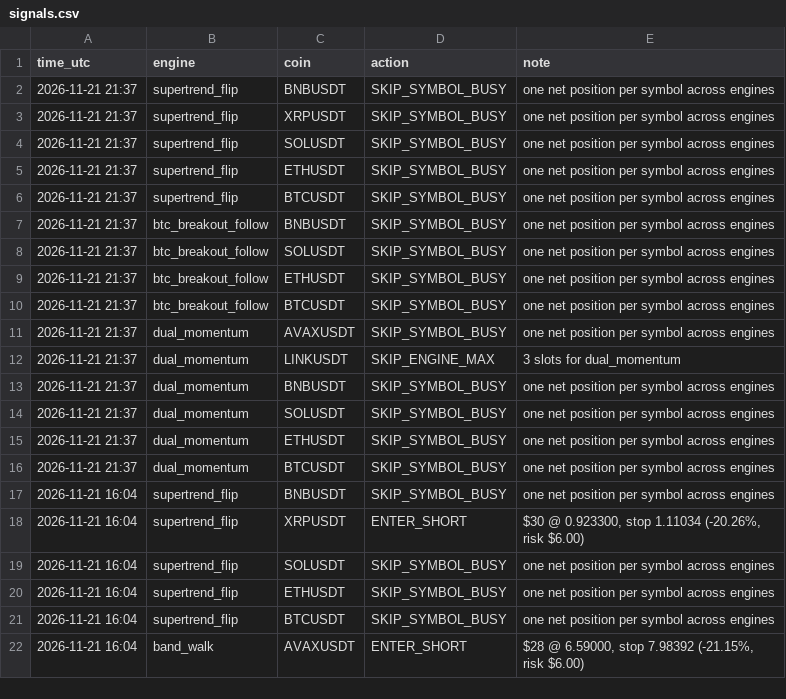
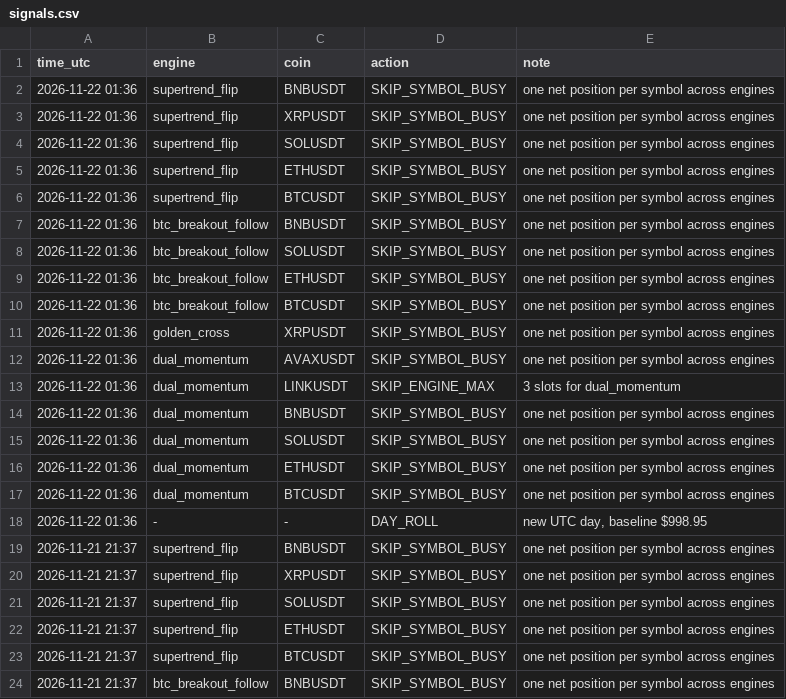
Before and after one commit to Fitrilv3526T/apex_strategy, a CSV file: docs/data/signals.csv, drawn as a sheet; only a part is shown; the shorter side is filled out with more unchanged rows.

```diff
--- a/docs/data/signals.csv
+++ b/docs/data/signals.csv
@@ -1,2 +1,19 @@
 time_utc,engine,coin,action,note
+2026-11-22 01:36,supertrend_flip,BNBUSDT,SKIP_SYMBOL_BUSY,one net position per symbol across engines
+2026-11-22 01:36,supertrend_flip,XRPUSDT,SKIP_SYMBOL_BUSY,one net position per symbol across engines
+2026-11-22 01:36,supertrend_flip,SOLUSDT,SKIP_SYMBOL_BUSY,one net position per symbol across engines
+2026-11-22 01:36,supertrend_flip,ETHUSDT,SKIP_SYMBOL_BUSY,one net position per symbol across engines
+2026-11-22 01:36,supertrend_flip,BTCUSDT,SKIP_SYMBOL_BUSY,one net position per symbol across engines
+2026-11-22 01:36,btc_breakout_follow,BNBUSDT,SKIP_SYMBOL_BUSY,one net position per symbol across engines
+2026-11-22 01:36,btc_breakout_follow,SOLUSDT,SKIP_SYMBOL_BUSY,one net position per symbol across engines
+2026-11-22 01:36,btc_breakout_follow,ETHUSDT,SKIP_SYMBOL_BUSY,one net position per symbol across engines
+2026-11-22 01:36,btc_breakout_follow,BTCUSDT,SKIP_SYMBOL_BUSY,one net position per symbol across engines
+2026-11-22 01:36,golden_cross,XRPUSDT,SKIP_SYMBOL_BUSY,one net position per symbol across engines
+2026-11-22 01:36,dual_momentum,AVAXUSDT,SKIP_SYMBOL_BUSY,one net position per symbol across engines
+2026-11-22 01:36,dual_momentum,LINKUSDT,SKIP_ENGINE_MAX,3 slots for dual_momentum
+2026-11-22 01:36,dual_momentum,BNBUSDT,SKIP_SYMBOL_BUSY,one net position per symbol across engines
+2026-11-22 01:36,dual_momentum,SOLUSDT,SKIP_SYMBOL_BUSY,one net position per symbol across engines
+2026-11-22 01:36,dual_momentum,ETHUSDT,SKIP_SYMBOL_BUSY,one net position per symbol across engines
+2026-11-22 01:36,dual_momentum,BTCUSDT,SKIP_SYMBOL_BUSY,one net position per symbol across engines
+2026-11-22 01:36,-,-,DAY_ROLL,"new UTC day, baseline $998.95"
 2026-11-21 21:37,supertrend_flip,BNBUSDT,SKIP_SYMBOL_BUSY,one net position per symbol across engines
```
Also changed, not shown: 1 other file.
